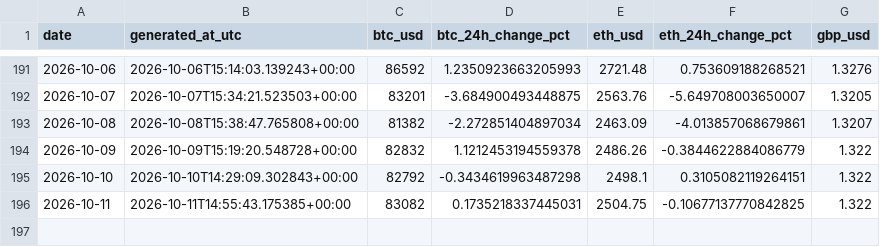
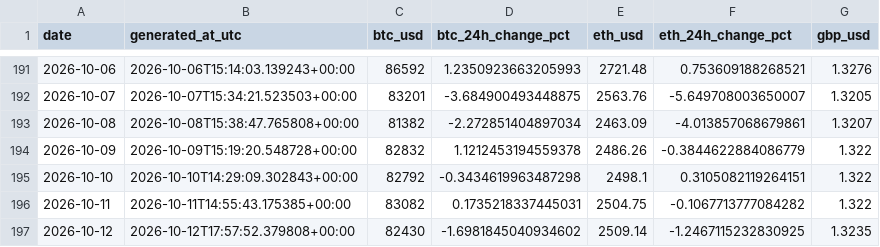
Before and after one commit to TEHILLA-O/log_it, a CSV file: data/processed/history.csv, drawn as a sheet; only a part is shown, gaps mark what is left out.

```diff
--- a/data/processed/history.csv
+++ b/data/processed/history.csv
@@ -195,2 +195,3 @@ date,generated_at_utc,btc_usd,btc_24h_change_pct,eth_usd,eth_24h_change_pct,gbp_
 2026-10-10,2026-10-10T14:29:09.302843+00:00,82792,-0.3434619963487298,2498.1,0.3105082119264151,1.322
-2026-10-11,2026-10-11T14:55:43.175385+00:00,83082,0.1735218337445031,2504.75,-0.10677137770842825,1.322
+2026-10-11,2026-10-11T14:55:43.175385+00:00,83082,0.1735218337445031,2504.75,-0.1067713777084282,1.322
+2026-10-12,2026-10-12T17:57:52.379808+00:00,82430,-1.6981845040934602,2509.14,-1.2467115232830925,1.3235
```
Also changed, not shown: 2 other files.
